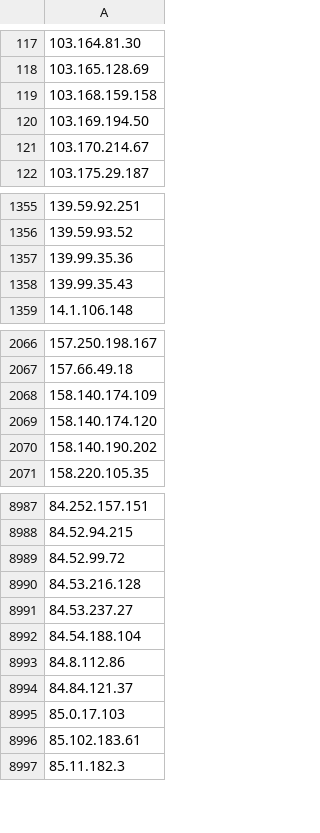
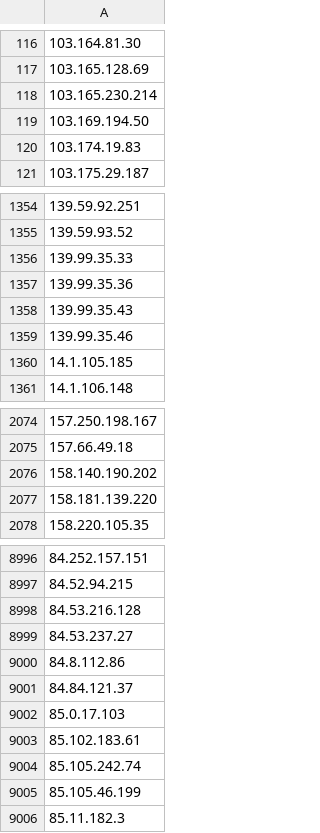
Before and after one commit to DXC-0/Malicious-Robots, a CSV file: malicious-robots-daily.csv, drawn as a sheet; only a part is shown, gaps mark what is left out; removed rows and columns are numbered as before the commit, all else as after; the diff covers the shown part only; the diff names each change by its address in the sheet, - before the commit and + after, or states it on an @@ line.

Commit message:
Update malicious-robots.txt

```diff
--- a/malicious-robots-daily.csv
+++ b/malicious-robots-daily.csv
-A118: 103.168.159.158
+A118: 103.165.230.214
-A120: 103.170.214.67
+A120: 103.174.19.83
+row 1356: 139.99.35.33
+row 1359: 139.99.35.46
+row 1360: 14.1.105.185
-row 2068: 158.140.174.109
-row 2069: 158.140.174.120
+row 2077: 158.181.139.220
-row 8989: 84.52.99.72
-row 8992: 84.54.188.104
+row 9004: 85.105.242.74
+row 9005: 85.105.46.199
```
Also changed, not shown: 68 added rows, 57 removed rows and 5 edited cells elsewhere in this file, 1 other file.
